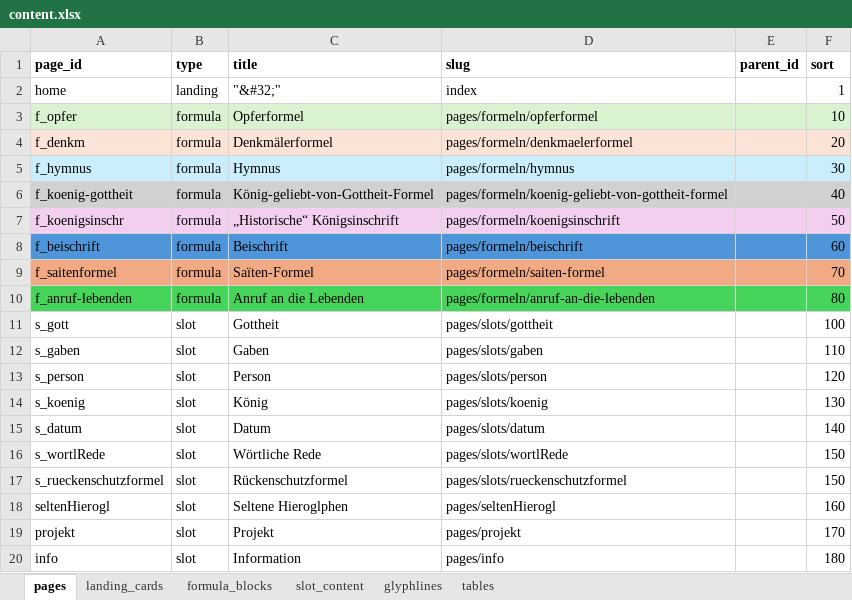
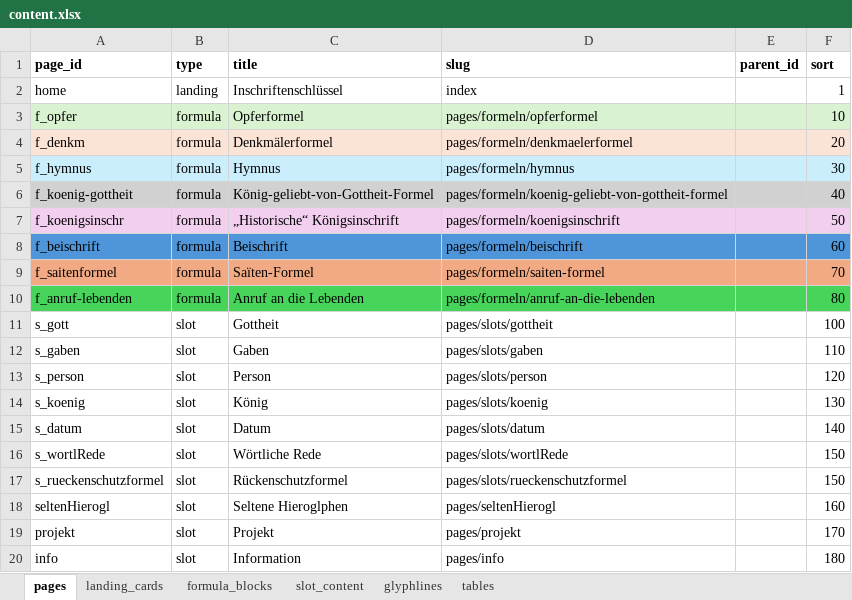
Before and after one commit to MarkusKut/Inschriftenschluessel, an Excel workbook: data/content.xlsx, sheet pages, drawn as a sheet; values as stored, in another font and other column widths than the file's, no borders; the diff names each change by its address in the sheet, - before the commit and + after, or states it on an @@ line.

```diff
--- a/data/content.xlsx (sheet pages)
+++ b/data/content.xlsx (sheet pages)
-C2 (title): "&#32;"
+C2 (title): Inschriftenschlüssel
```
Also changed, not shown: 10 other files.
